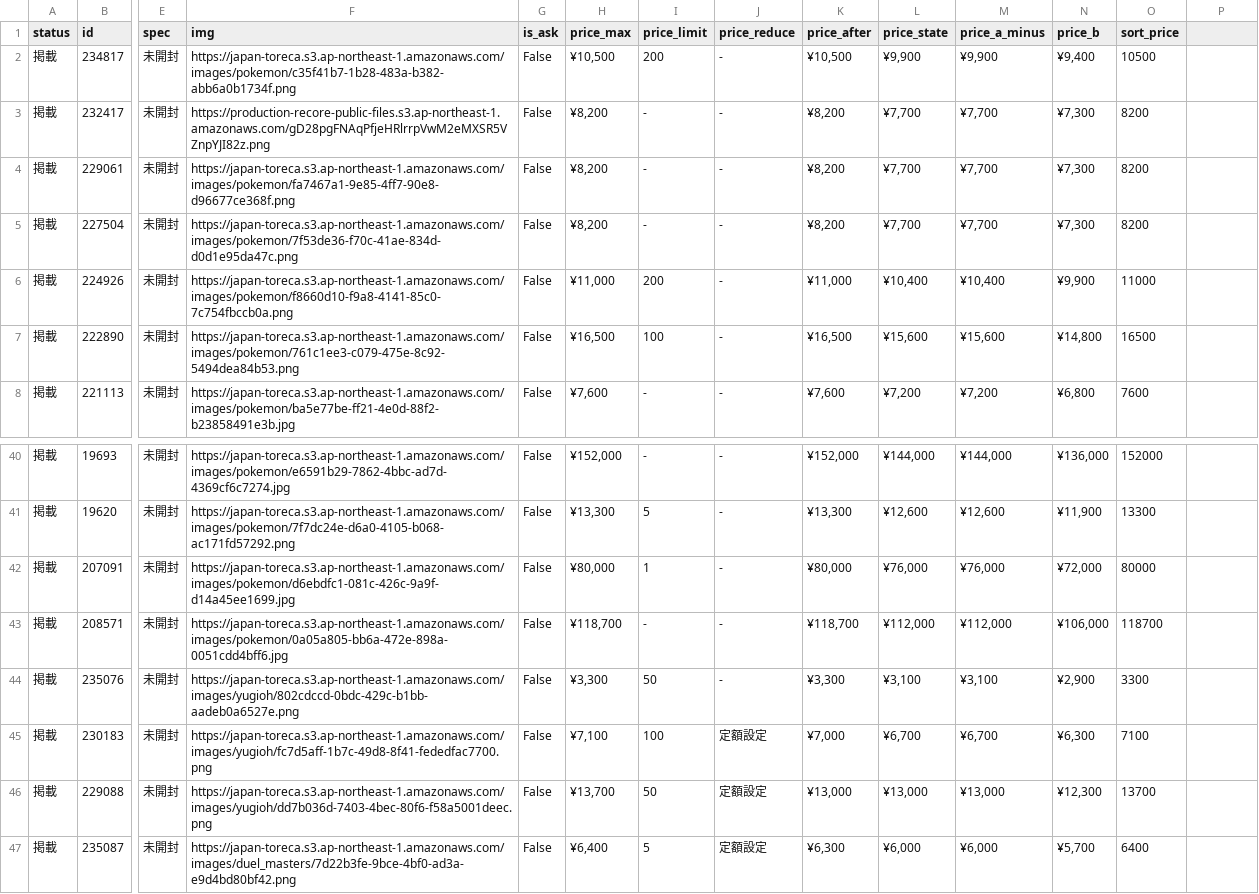
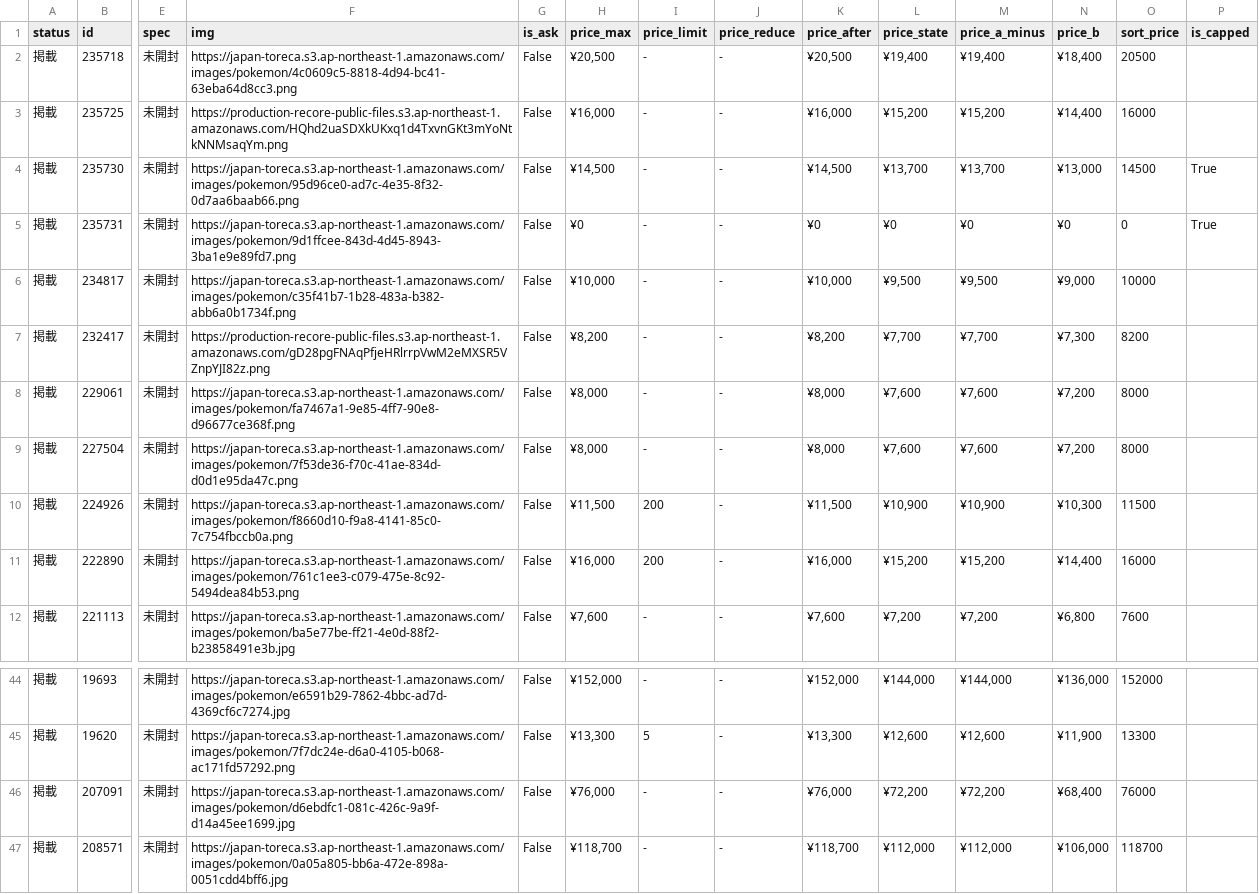
Before and after one commit to hegelgelda/tk-auto-program, a CSV file: data/box.csv, drawn as a sheet; only a part is shown, gaps mark what is left out; the shorter side is filled out with more unchanged rows; addresses are those after the commit; rows hold the shown columns only; the diff covers the shown part only; the diff names each change by its address in the sheet, - before the commit and + after, or states it on an @@ line.

```diff
--- a/data/box.csv
+++ b/data/box.csv
-P1: (empty)
+P1: is_capped
+row 2: 掲載 | 235718 | 未開封 | https://japan-toreca.s3.ap-northeast-1.amazonaws.com/images/pokemon/4c0609c5-8818-4d94-bc41-63eba64d8cc3.png | False | ¥20,500 | - | - | ¥20,500 | ¥19,400 | ¥19,400 | ¥18,400 | 20500
+row 3: 掲載 | 235725 | 未開封 | https://production-recore-public-files.s3.ap-northeast-1.amazonaws.com/HQhd2uaSDXkUKxq1d4TxvnGKt3mYoNtkNNMsaqYm.png | False | ¥16,000 | - | - | ¥16,000 | ¥15,200 | ¥15,200 | ¥14,400 | 16000
+row 4: 掲載 | 235730 | 未開封 | https://japan-toreca.s3.ap-northeast-1.amazonaws.com/images/pokemon/95d96ce0-ad7c-4e35-8f32-0d7aa6baab66.png | False | ¥14,500 | - | - | ¥14,500 | ¥13,700 | ¥13,700 | ¥13,000 | 14500 | True
+row 5: 掲載 | 235731 | 未開封 | https://japan-toreca.s3.ap-northeast-1.amazonaws.com/images/pokemon/9d1ffcee-843d-4d45-8943-3ba1e9e89fd7.png | False | ¥0 | - | - | ¥0 | ¥0 | ¥0 | ¥0 | 0 | True
-H6 (price_max): ¥10,500
+H6 (price_max): ¥10,000
-I6 (price_limit): 200
+I6 (price_limit): -
-K6 (price_after): ¥10,500
+K6 (price_after): ¥10,000
-L6 (price_state): ¥9,900
+L6 (price_state): ¥9,500
-M6 (price_a_minus): ¥9,900
+M6 (price_a_minus): ¥9,500
-N6 (price_b): ¥9,400
+N6 (price_b): ¥9,000
-O6 (sort_price): 10500
+O6 (sort_price): 10000
-H8:H9 (price_max): ¥8,200
+H8:H9 (price_max): ¥8,000
-K8:K9 (price_after): ¥8,200
+K8:K9 (price_after): ¥8,000
-L8:L9 (price_state): ¥7,700
+L8:L9 (price_state): ¥7,600
-M8:M9 (price_a_minus): ¥7,700
+M8:M9 (price_a_minus): ¥7,600
-N8:N9 (price_b): ¥7,300
+N8:N9 (price_b): ¥7,200
-O8:O9 (sort_price): 8200
+O8:O9 (sort_price): 8000
-H10 (price_max): ¥11,000
+H10 (price_max): ¥11,500
-K10 (price_after): ¥11,000
+K10 (price_after): ¥11,500
-L10 (price_state): ¥10,400
+L10 (price_state): ¥10,900
-M10 (price_a_minus): ¥10,400
+M10 (price_a_minus): ¥10,900
-N10 (price_b): ¥9,900
+N10 (price_b): ¥10,300
-O10 (sort_price): 11000
+O10 (sort_price): 11500
-H11 (price_max): ¥16,500
+H11 (price_max): ¥16,000
-I11 (price_limit): 100
+I11 (price_limit): 200
-K11 (price_after): ¥16,500
+K11 (price_after): ¥16,000
-L11 (price_state): ¥15,600
+L11 (price_state): ¥15,200
-M11 (price_a_minus): ¥15,600
+M11 (price_a_minus): ¥15,200
-N11 (price_b): ¥14,800
+N11 (price_b): ¥14,400
-O11 (sort_price): 16500
+O11 (sort_price): 16000
-H46 (price_max): ¥80,000
+H46 (price_max): ¥76,000
-I46 (price_limit): 1
+I46 (price_limit): -
-K46 (price_after): ¥80,000
+K46 (price_after): ¥76,000
-L46 (price_state): ¥76,000
+L46 (price_state): ¥72,200
-M46 (price_a_minus): ¥76,000
+M46 (price_a_minus): ¥72,200
-N46 (price_b): ¥72,000
+N46 (price_b): ¥68,400
-O46 (sort_price): 80000
+O46 (sort_price): 76000
```
Also changed, not shown: 13 edited cells elsewhere in this file, data/box_changes.csv, 2 other files.
